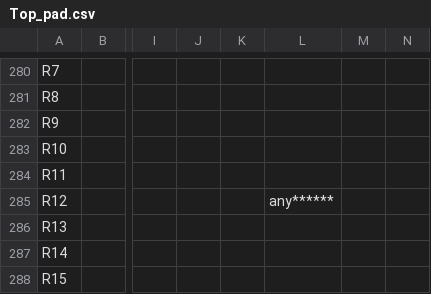
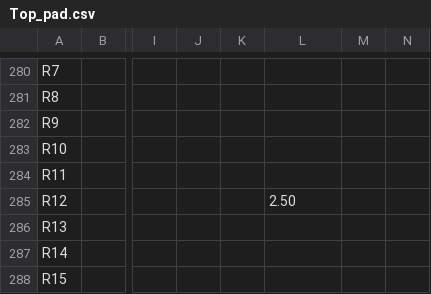
Before and after one commit to ingaramop/MIPS, a CSV file: Top_pad.csv, drawn as a sheet; only a part is shown, gaps mark what is left out; the diff covers the shown part only; the diff names each change by its address in the sheet, - before the commit and + after, or states it on an @@ line.

```diff
--- a/Top_pad.csv
+++ b/Top_pad.csv
-L285: any******
+L285: 2.50
```
Also changed, not shown: 69 edited cells elsewhere in this file, 48 other files.
